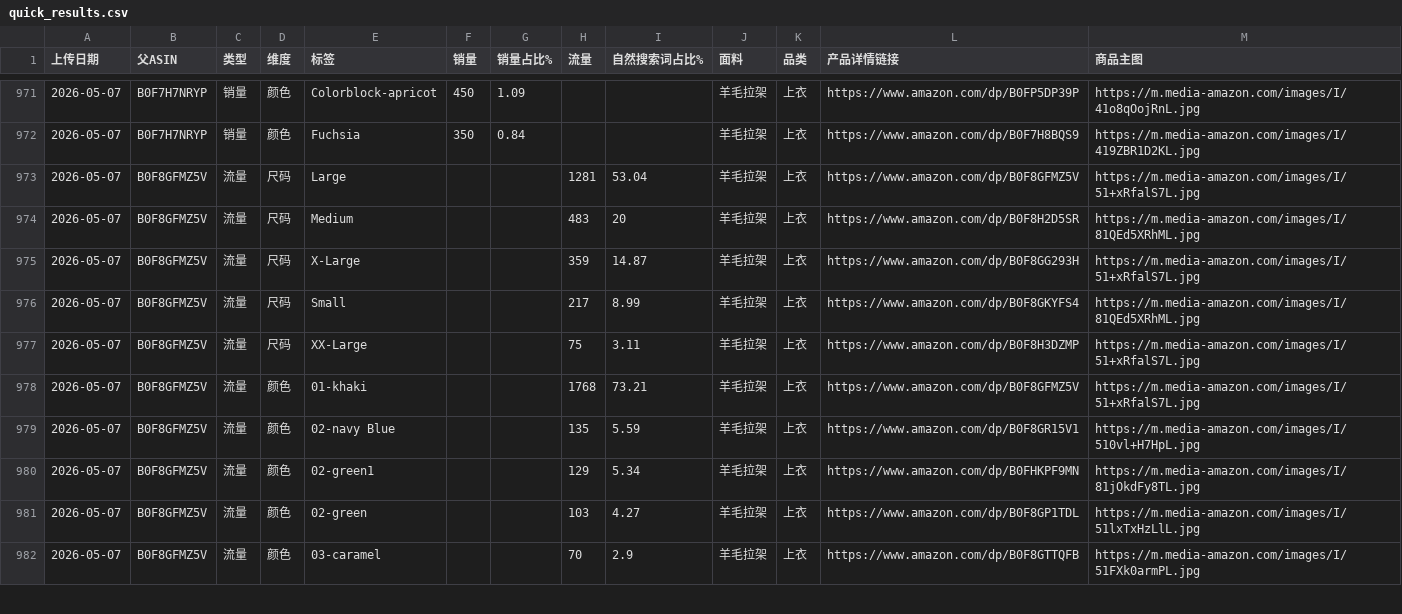
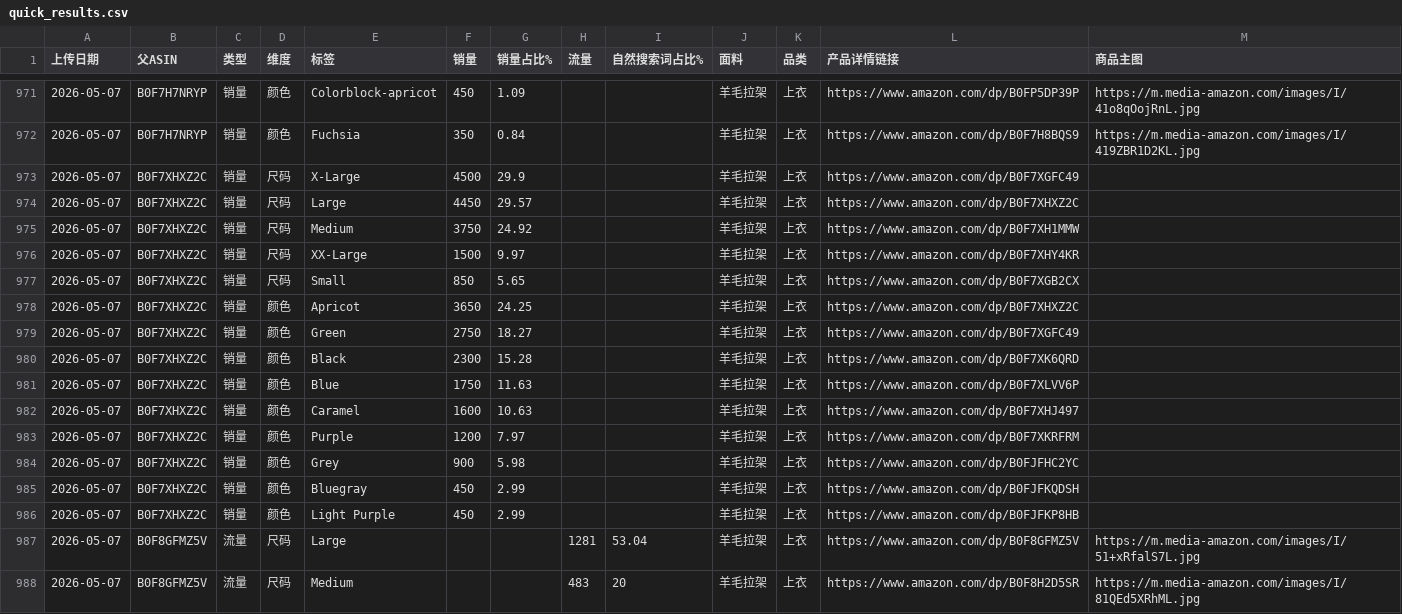
Before and after one commit to wasdkd/Amazon, a CSV file: uploads2/quick_results.csv, drawn as a sheet; only a part is shown, gaps mark what is left out; the shorter side is filled out with more unchanged rows.

Commit message:
Update quick results 2026-05-07T03:58:38.242Z

```diff
--- a/uploads2/quick_results.csv
+++ b/uploads2/quick_results.csv
@@ -972,2 +972,16 @@
 2026-05-07,B0F7H7NRYP,销量,颜色,Fuchsia,350,0.84,,,羊毛拉架,上衣,https://www.amazon.com/dp/B0F7H8BQS9,https://m.media-amazon.com/images/I/419ZBR1D2KL.jpg
+2026-05-07,B0F7XHXZ2C,销量,尺码,X-Large,4500,29.9,,,羊毛拉架,上衣,https://www.amazon.com/dp/B0F7XGFC49,
+2026-05-07,B0F7XHXZ2C,销量,尺码,Large,4450,29.57,,,羊毛拉架,上衣,https://www.amazon.com/dp/B0F7XHXZ2C,
+2026-05-07,B0F7XHXZ2C,销量,尺码,Medium,3750,24.92,,,羊毛拉架,上衣,https://www.amazon.com/dp/B0F7XH1MMW,
+2026-05-07,B0F7XHXZ2C,销量,尺码,XX-Large,1500,9.97,,,羊毛拉架,上衣,https://www.amazon.com/dp/B0F7XHY4KR,
+2026-05-07,B0F7XHXZ2C,销量,尺码,Small,850,5.65,,,羊毛拉架,上衣,https://www.amazon.com/dp/B0F7XGB2CX,
+2026-05-07,B0F7XHXZ2C,销量,颜色,Apricot,3650,24.25,,,羊毛拉架,上衣,https://www.amazon.com/dp/B0F7XHXZ2C,
+2026-05-07,B0F7XHXZ2C,销量,颜色,Green,2750,18.27,,,羊毛拉架,上衣,https://www.amazon.com/dp/B0F7XGFC49,
+2026-05-07,B0F7XHXZ2C,销量,颜色,Black,2300,15.28,,,羊毛拉架,上衣,https://www.amazon.com/dp/B0F7XK6QRD,
+2026-05-07,B0F7XHXZ2C,销量,颜色,Blue,1750,11.63,,,羊毛拉架,上衣,https://www.amazon.com/dp/B0F7XLVV6P,
+2026-05-07,B0F7XHXZ2C,销量,颜色,Caramel,1600,10.63,,,羊毛拉架,上衣,https://www.amazon.com/dp/B0F7XHJ497,
+2026-05-07,B0F7XHXZ2C,销量,颜色,Purple,1200,7.97,,,羊毛拉架,上衣,https://www.amazon.com/dp/B0F7XKRFRM,
+2026-05-07,B0F7XHXZ2C,销量,颜色,Grey,900,5.98,,,羊毛拉架,上衣,https://www.amazon.com/dp/B0FJFHC2YC,
+2026-05-07,B0F7XHXZ2C,销量,颜色,Bluegray,450,2.99,,,羊毛拉架,上衣,https://www.amazon.com/dp/B0FJFKQDSH,
+2026-05-07,B0F7XHXZ2C,销量,颜色,Light Purple,450,2.99,,,羊毛拉架,上衣,https://www.amazon.com/dp/B0FJFKP8HB,
 2026-05-07,B0F8GFMZ5V,流量,尺码,Large,,,1281,53.04,羊毛拉架,上衣,https://www.amazon.com/dp/B0F8GFMZ5V,https://m.media-amazon.com/images/I/51+xRfalS7L.jpg
```
